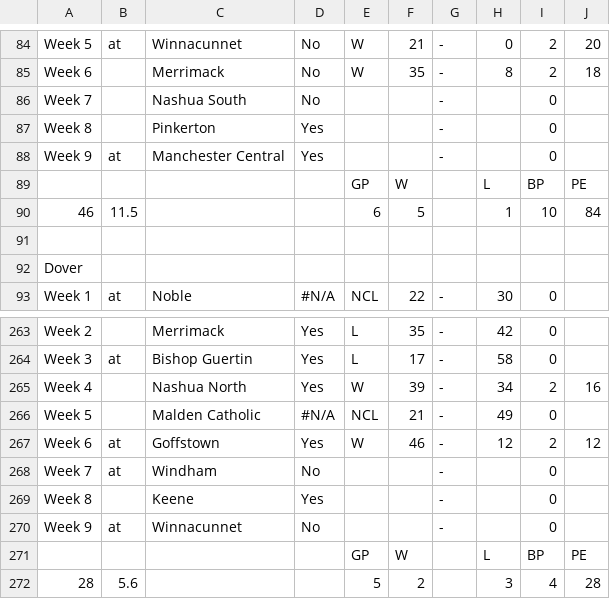
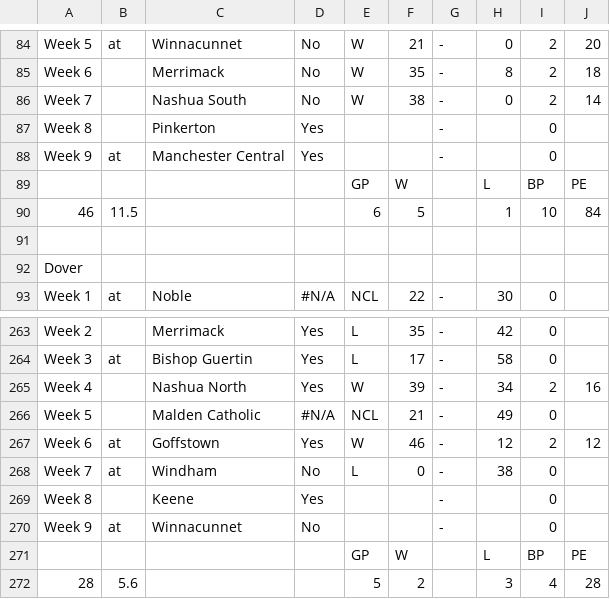
Before and after one commit to BWCNHIAAFootball/NHIAA-Division-I-Football-Standings-and-Scenarios, a CSV file: Division_1_Football_Standings_Schedule.csv, drawn as a sheet; only a part is shown, gaps mark what is left out.

Commit message:
Update Division_1_Football_Standings_Schedule.csv

```diff
--- a/Division_1_Football_Standings_Schedule.csv
+++ b/Division_1_Football_Standings_Schedule.csv
@@ -85,3 +85,3 @@ Week 5,at,Winnacunnet,No,W,21,-,0,2,20
 Week 6,,Merrimack,No,W,35,-,8,2,18
-Week 7,,Nashua South,No,,,-,,0,
+Week 7,,Nashua South,No,W,38,-,0,2,14
 Week 8,,Pinkerton,Yes,,,-,,0,
@@ -267,3 +267,3 @@ Week 5,,Malden Catholic,#N/A,NCL,21,-,49,0,
 Week 6,at,Goffstown,Yes,W,46,-,12,2,12
-Week 7,at,Windham,No,,,-,,0,
+Week 7,at,Windham,No,L,0,-,38,0,
 Week 8,,Keene,Yes,,,-,,0,
```
